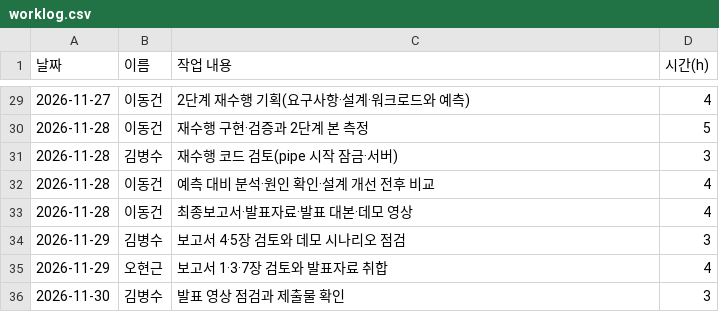
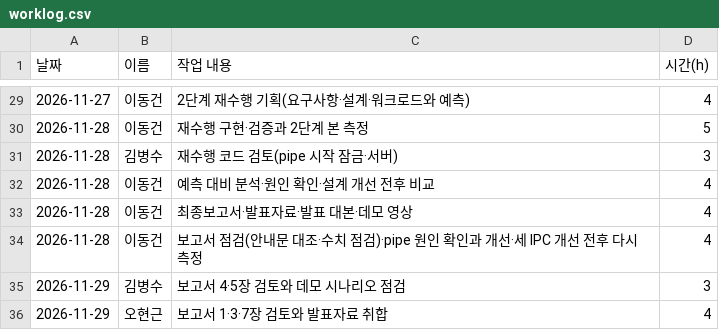
Before and after one commit to unix-ipc-canvas/canvas, a CSV file: docs/records/worklog.csv, drawn as a sheet; only a part is shown, gaps mark what is left out; the shorter side is filled out with more unchanged rows; the diff names each change by its address in the sheet, - before the commit and + after, or states it on an @@ line.

```diff
--- a/docs/records/worklog.csv
+++ b/docs/records/worklog.csv
+row 34: 2026-11-28 | 이동건 | 보고서 점검(안내문 대조·수치 점검)·pipe 원인 확인과 개선·세 IPC 개선 전후 다시 측정 | 4
```
Also changed, not shown: 8 other files.
